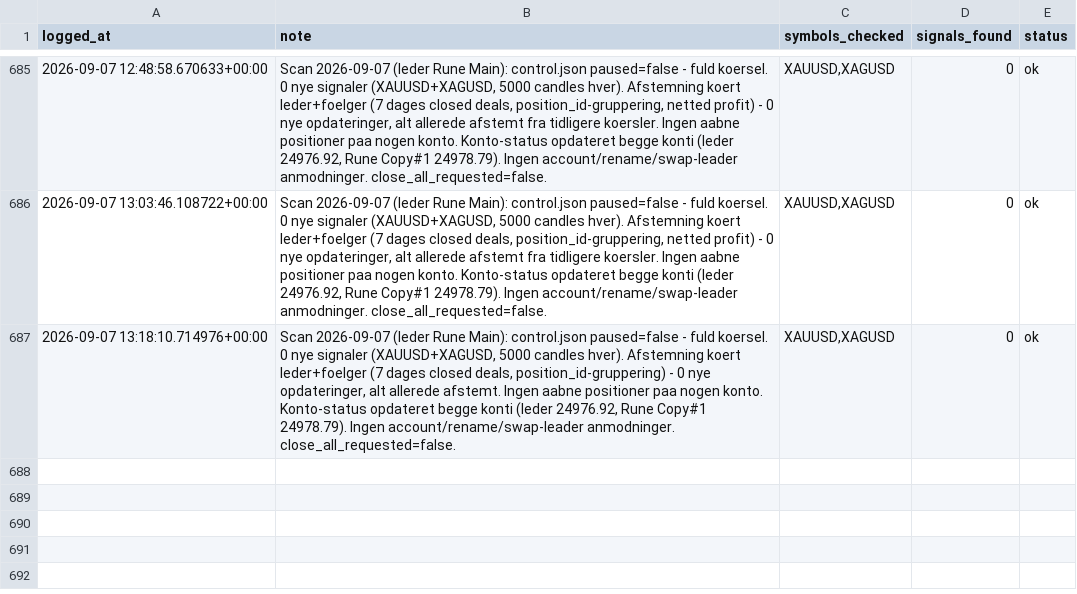
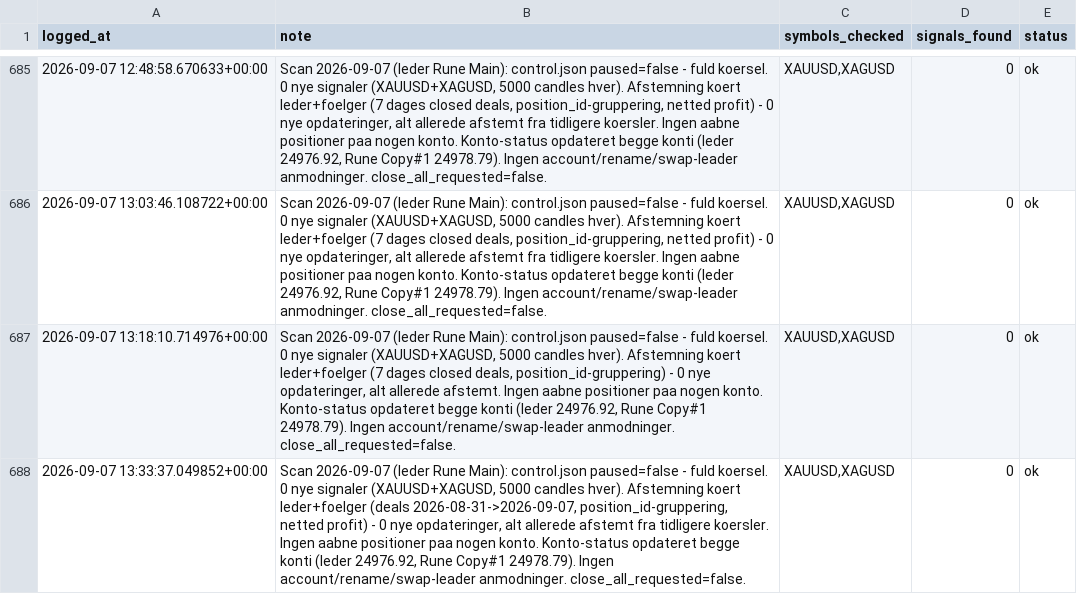
Before and after one commit to Runetherune/trading-dashboard, a CSV file: activity_log.csv, drawn as a sheet; only a part is shown, gaps mark what is left out; the diff names each change by its address in the sheet, - before the commit and + after, or states it on an @@ line.

Commit message:
Scan 2026-09-07 (leder Rune Main): control.json paused=false - fuld koersel. 0 nye signaler (XAUUSD+XAGUSD, 5000 candles hver). Afstemning koert leder+foelger (deals 2026-08-31->2026-09-07, position_id-gruppering, netted profit) - 0 nye opdateringer, alt allerede afstemt fra tidligere koersler. Ingen aabne positioner paa nogen konto. Konto-status opdateret begge konti (leder 24976.92, Rune Copy#1 24978.79). Ingen account/rename/swap-leader anmodninger. close_all_requested=false.

```diff
--- a/activity_log.csv
+++ b/activity_log.csv
+row 688: 2026-09-07 13:33:37.049852+00:00 | Scan 2026-09-07 (leder Rune Main): control.json paused=false - fuld koersel. 0 nye signaler (XAUUSD+XAGUSD, 5000 candles hver). Afstemning koert leder+foelger (deals 2026-08-31->2026-09-07, position_id-gruppering, netted profit) - 0 nye opdateringer, alt allerede afstemt fra tidligere koersler. Ingen aabne positioner paa nogen konto. Konto-status opdateret begge konti (leder 24976.92, Rune Copy#1 24978.79). Ingen account/rename/swap-leader anmodninger. close_all_requested=false. | XAUUSD,XAGUSD | 0 | ok
```
Also changed, not shown: account_status.csv, 1 other file.
